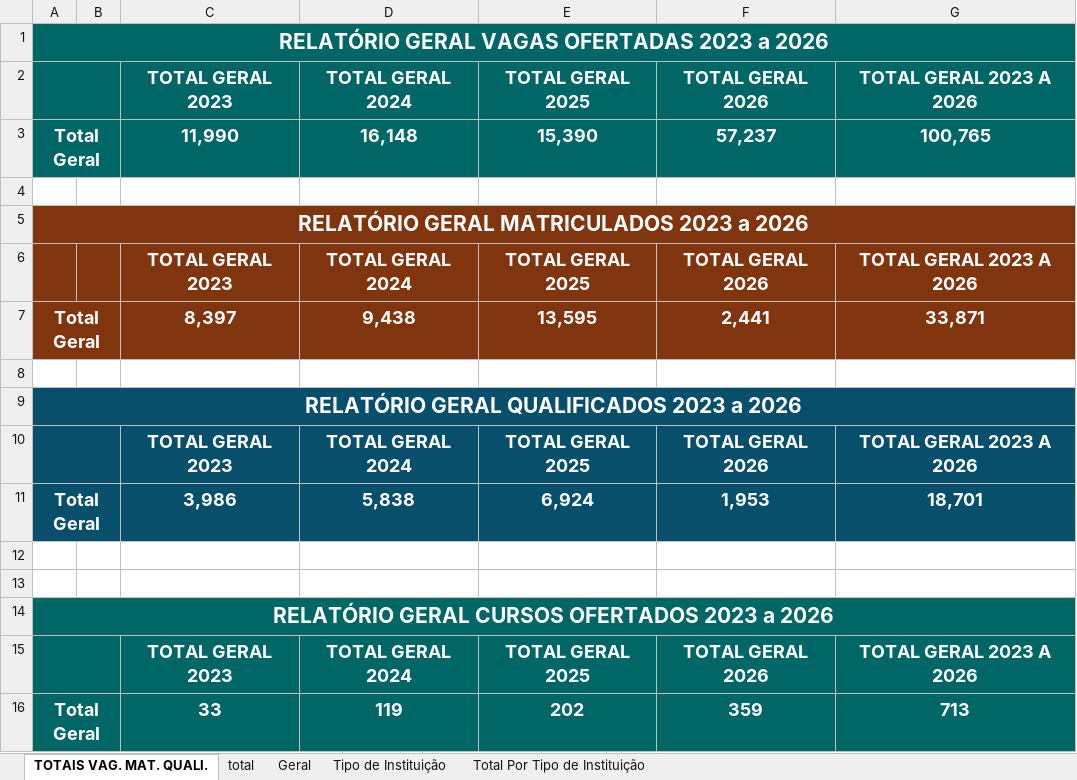
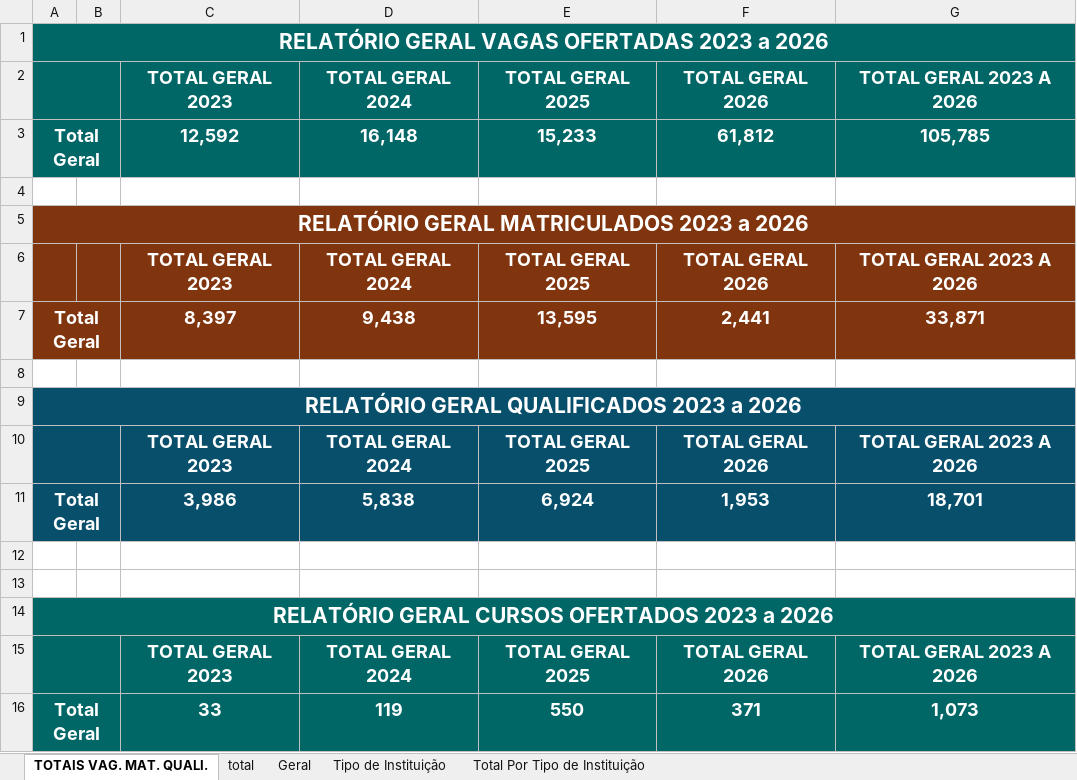
Before and after one commit to ronaldysantoss10-jpg/painel-turismo, an Excel workbook: Relatorio_Geral.xlsx, sheet TOTAIS VAG. MAT. QUALI., drawn as a sheet; values as stored, in another font and other column widths than the file's, no borders; the diff names each change by its address in the sheet, - before the commit and + after, or states it on an @@ line.

```diff
--- a/Relatorio_Geral.xlsx (sheet TOTAIS VAG. MAT. QUALI.)
+++ b/Relatorio_Geral.xlsx (sheet TOTAIS VAG. MAT. QUALI.)
-C3: 11,990
+C3: 12,592
-E3: 15,390
+E3: 15,233
-F3: 57,237
+F3: 61,812
-G3: 100,765
+G3: 105,785
-E16: 202
+E16: 550
-F16: 359
+F16: 371
-G16: 713
+G16: 1,073
```
Also changed, not shown: sheet Tipo de Instituição, sheet total, sheet Geral, formulas that keep their value, charts or pictures.
